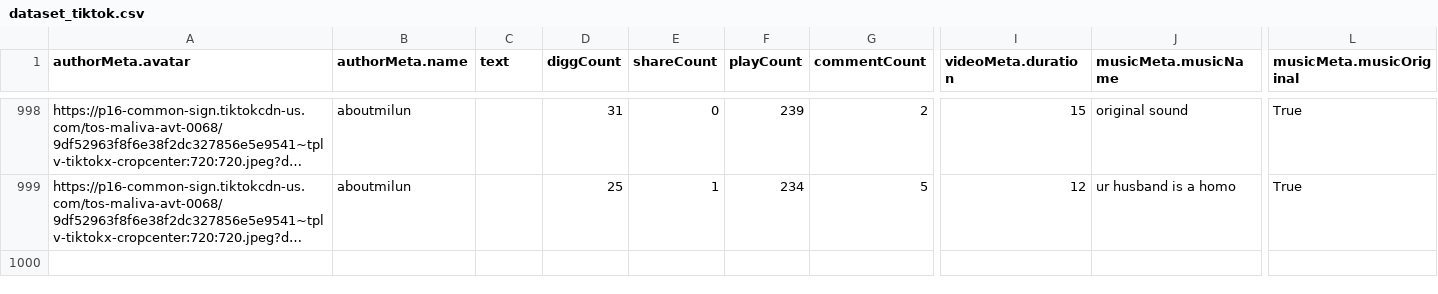
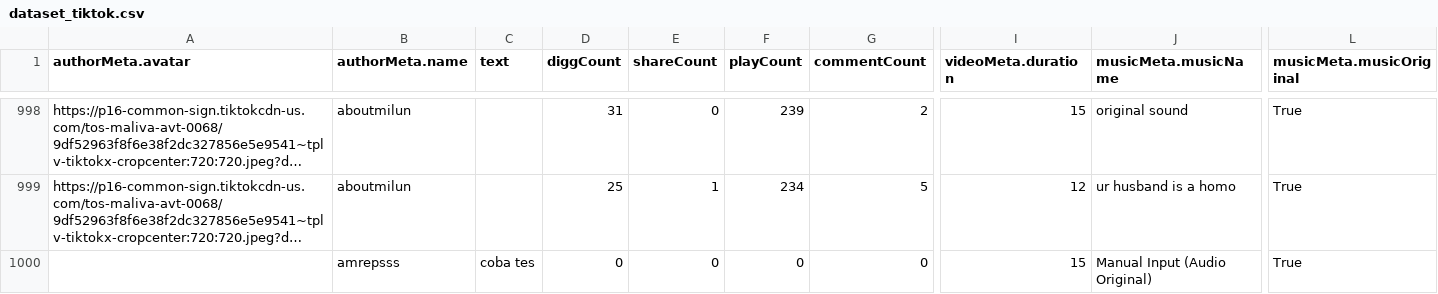
Before and after one commit to andragastia/tiktok-prediction-system-nighmode, a CSV file: data/dataset_tiktok.csv, drawn as a sheet; only a part is shown, gaps mark what is left out; long unchanged cells end in …; rows hold the shown columns only; the diff names each change by its address in the sheet, - before the commit and + after, or states it on an @@ line.

```diff
--- a/data/dataset_tiktok.csv
+++ b/data/dataset_tiktok.csv
+row 1000:  | amrepsss | coba tes | 0 | 0 | 0 | 0 | 15 | Manual Input (Audio Original) | True
```
Also changed, not shown: 3 other files.
